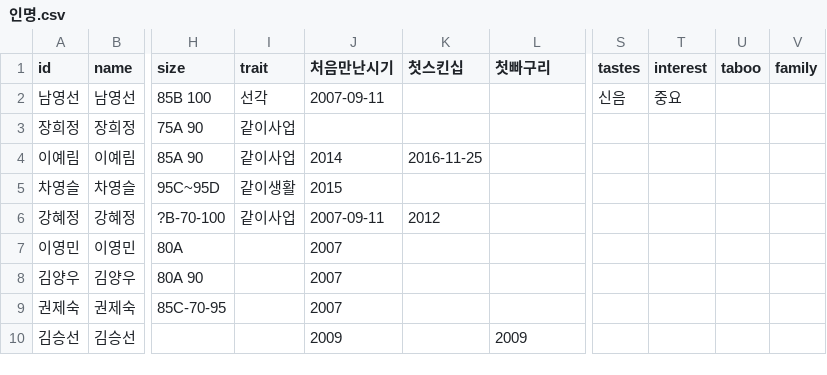
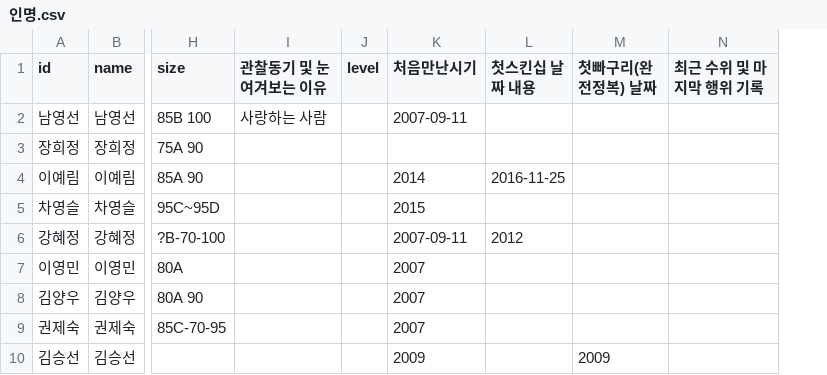
Before and after one commit to jym5317-coder/my-private-note, a CSV file: 인명.csv, drawn as a sheet; only a part is shown, gaps mark what is left out; removed rows and columns are numbered as before the commit, all else as after; the diff names each change by its address in the sheet, - before the commit and + after, or states it on an @@ line.

Commit message:
Update 인명.csv

```diff
--- a/인명.csv
+++ b/인명.csv
-column I (trait), rows 2-6: 선각 | 같이사업 | 같이사업 | 같이생활 | 같이사업
+column I (관찰동기 및 눈여겨보는 이유), row 2: 사랑하는 사람
+column J (level), empty
+column N (최근 수위 및 마지막 행위 기록), empty
-column S (tastes), row 2: 신음
-column T (interest), row 2: 중요
-column U (taboo), empty
-column V (family), empty
-L1: 첫스킨십
+L1: 첫스킨십 날짜 내용
-M1: 첫빠구리
+M1: 첫빠구리(완전정복) 날짜
```
